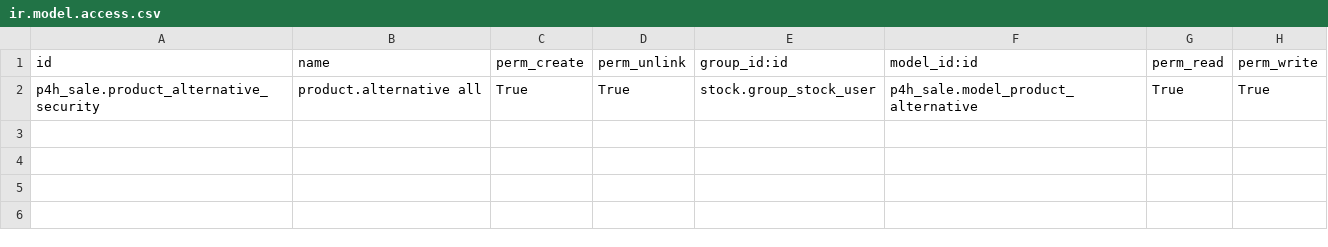
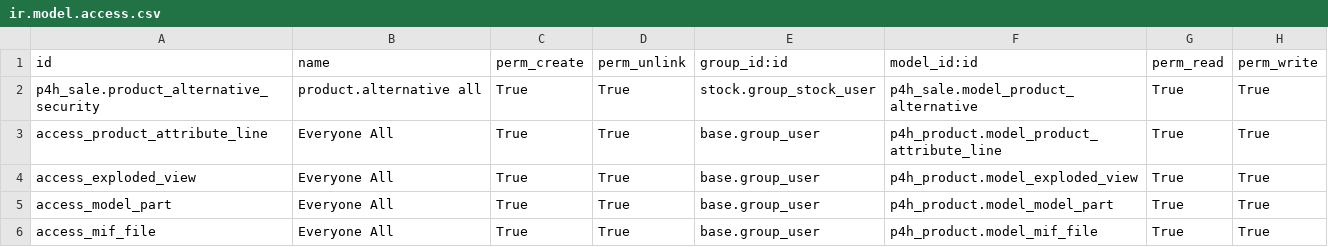
Before and after one commit to parts4heat/odoo, a CSV file: p4h_sale/security/ir.model.access.csv, drawn as a sheet; the diff names each change by its address in the sheet, - before the commit and + after, or states it on an @@ line.

Commit message:
Security

```diff
--- a/p4h_sale/security/ir.model.access.csv
+++ b/p4h_sale/security/ir.model.access.csv
+row 3: access_product_attribute_line | Everyone All | True | True | base.group_user | p4h_product.model_product_attribute_line | True | True
+row 4: access_exploded_view | Everyone All | True | True | base.group_user | p4h_product.model_exploded_view | True | True
+row 5: access_model_part | Everyone All | True | True | base.group_user | p4h_product.model_model_part | True | True
+row 6: access_mif_file | Everyone All | True | True | base.group_user | p4h_product.model_mif_file | True | True
```
